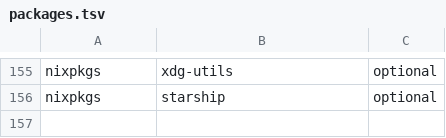
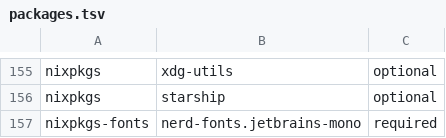
Before and after one commit to Katossh/terminal-dotfiles, a TSV file: manifest/packages.tsv, drawn as a sheet; only a part is shown, gaps mark what is left out.

Commit message:
Add JetBrains Mono Nerd Font dependency

```diff
--- a/manifest/packages.tsv
+++ b/manifest/packages.tsv
@@ -156 +156,2 @@ nixpkgs	xdg-utils	optional
 nixpkgs	starship	optional
+nixpkgs-fonts	nerd-fonts.jetbrains-mono	required
```
